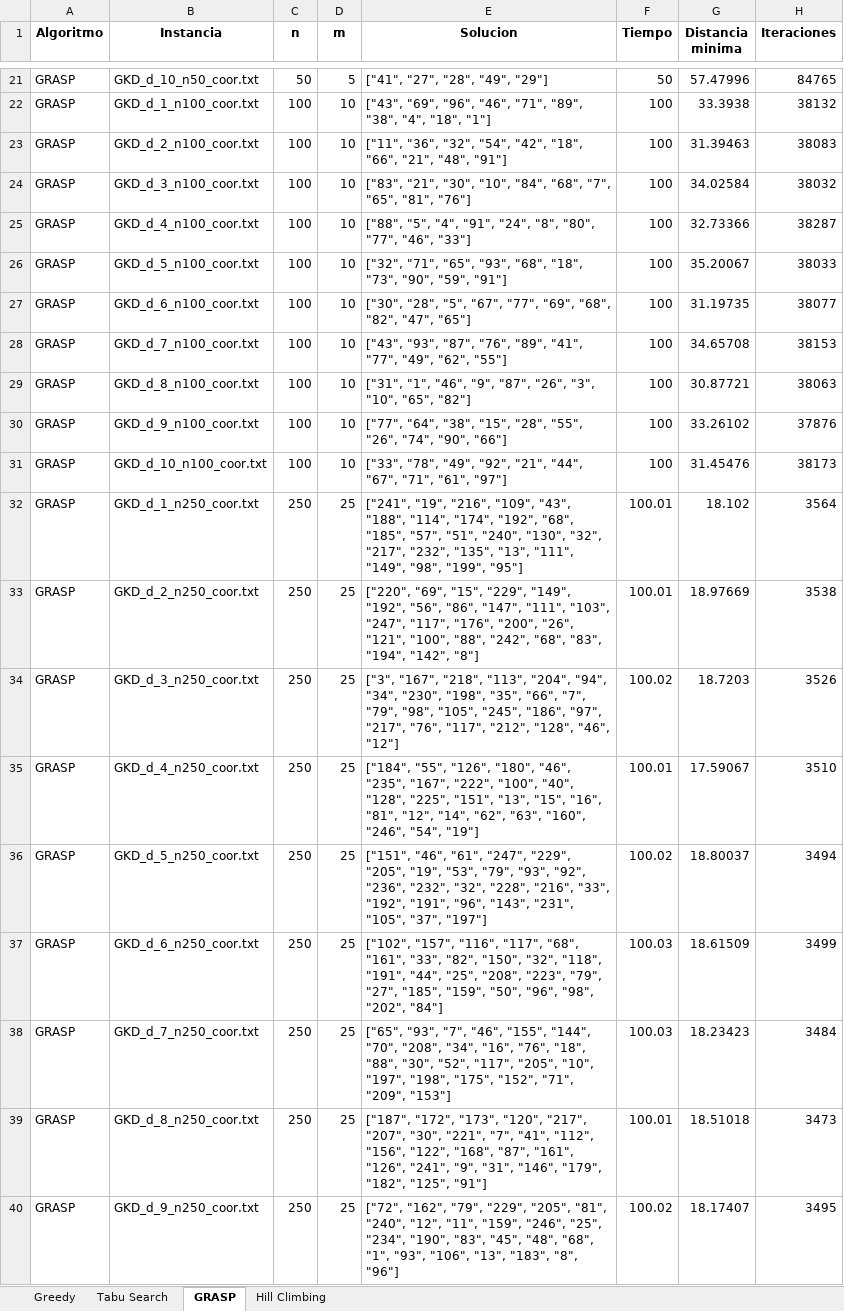
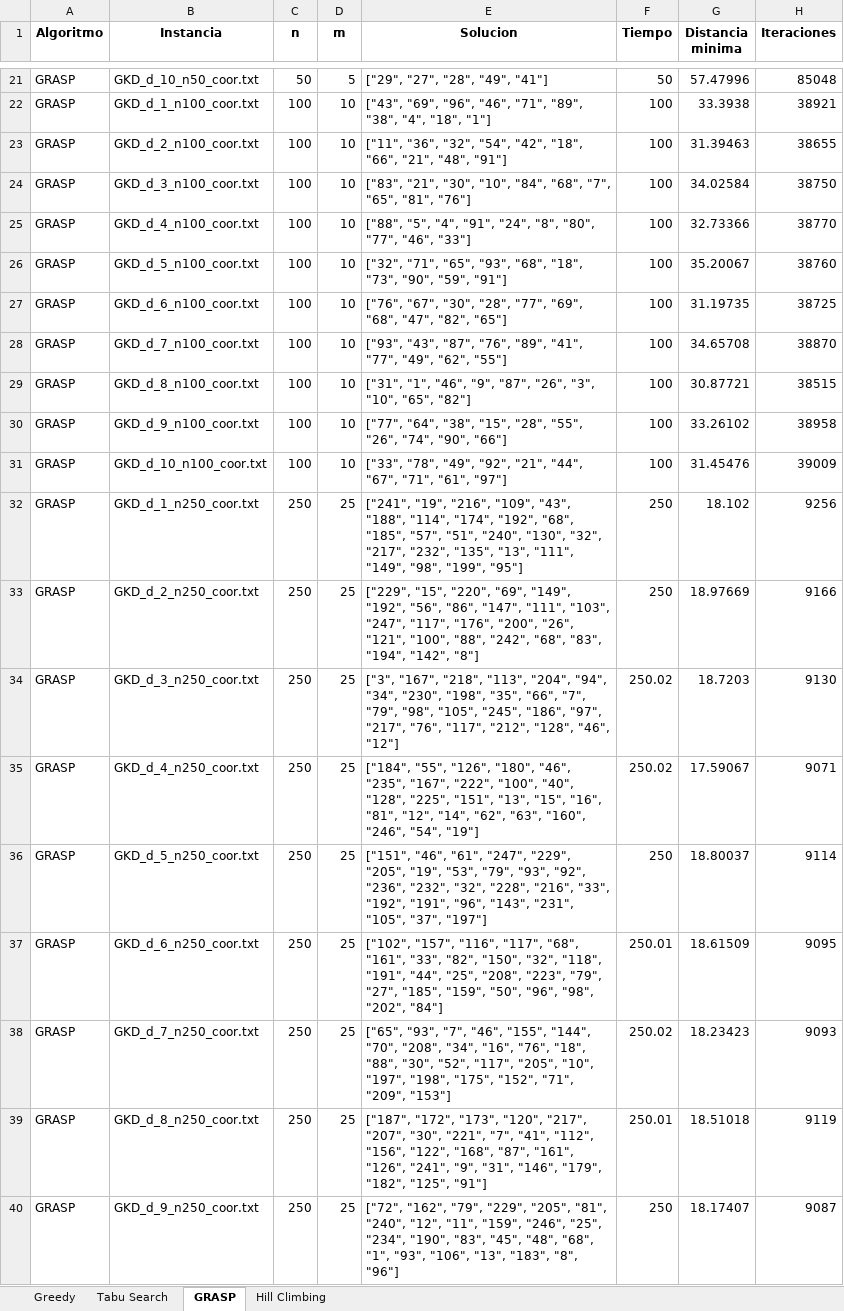
Before and after one commit to merguijarrog/mdp, an Excel workbook: src/resultados.xlsx, sheet GRASP, drawn as a sheet; only a part is shown, gaps mark what is left out; values as stored, in another font and other column widths than the file's, no borders; the diff covers the shown part only; the diff names each change by its address in the sheet, - before the commit and + after, or states it on an @@ line.

```diff
--- a/src/resultados.xlsx (sheet GRASP)
+++ b/src/resultados.xlsx (sheet GRASP)
-E21 (Solucion): ["41", "27", "28", "49", "29"]
+E21 (Solucion): ["29", "27", "28", "49", "41"]
-H21 (Iteraciones): 84765
+H21 (Iteraciones): 85048
-H22 (Iteraciones): 38132
+H22 (Iteraciones): 38921
-H23 (Iteraciones): 38083
+H23 (Iteraciones): 38655
-H24 (Iteraciones): 38032
+H24 (Iteraciones): 38750
-H25 (Iteraciones): 38287
+H25 (Iteraciones): 38770
-H26 (Iteraciones): 38033
+H26 (Iteraciones): 38760
-E27 (Solucion): ["30", "28", "5", "67", "77", "69", "68", "82", "47", "65"]
+E27 (Solucion): ["76", "67", "30", "28", "77", "69", "68", "47", "82", "65"]
-H27 (Iteraciones): 38077
+H27 (Iteraciones): 38725
-E28 (Solucion): ["43", "93", "87", "76",…
+E28 (Solucion): ["93", "43", "87", "76",…
-H28 (Iteraciones): 38153
+H28 (Iteraciones): 38870
-H29 (Iteraciones): 38063
+H29 (Iteraciones): 38515
-H30 (Iteraciones): 37876
+H30 (Iteraciones): 38958
-H31 (Iteraciones): 38173
+H31 (Iteraciones): 39009
-F32:F33 (Tiempo): 100.01
+F32:F33 (Tiempo): 250
-H32 (Iteraciones): 3564
+H32 (Iteraciones): 9256
-E33 (Solucion): ["220", "69", "15", "229", "149", "192",…
+E33 (Solucion): ["229", "15", "220", "69", "149", "192",…
-H33 (Iteraciones): 3538
+H33 (Iteraciones): 9166
-F34 (Tiempo): 100.02
+F34 (Tiempo): 250.02
-H34 (Iteraciones): 3526
+H34 (Iteraciones): 9130
-F35 (Tiempo): 100.01
+F35 (Tiempo): 250.02
-H35 (Iteraciones): 3510
+H35 (Iteraciones): 9071
-F36 (Tiempo): 100.02
+F36 (Tiempo): 250
-H36 (Iteraciones): 3494
+H36 (Iteraciones): 9114
-F37 (Tiempo): 100.03
+F37 (Tiempo): 250.01
-H37 (Iteraciones): 3499
+H37 (Iteraciones): 9095
-F38 (Tiempo): 100.03
+F38 (Tiempo): 250.02
-H38 (Iteraciones): 3484
+H38 (Iteraciones): 9093
-F39 (Tiempo): 100.01
+F39 (Tiempo): 250.01
-H39 (Iteraciones): 3473
+H39 (Iteraciones): 9119
-F40 (Tiempo): 100.02
+F40 (Tiempo): 250
-H40 (Iteraciones): 3495
+H40 (Iteraciones): 9087
```
Also changed, not shown: 106 edited cells elsewhere in this sheet, sheet Greedy, sheet Tabu Search, sheet Hill Climbing.
